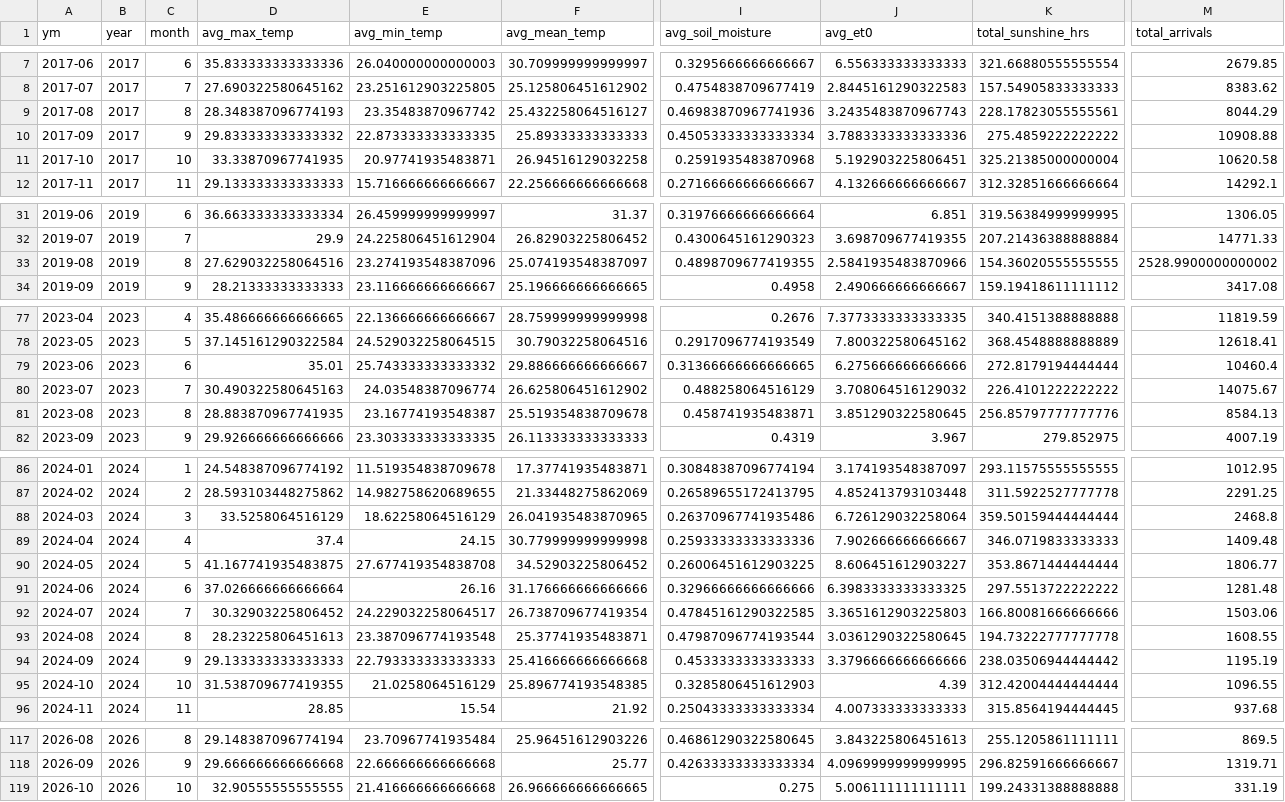
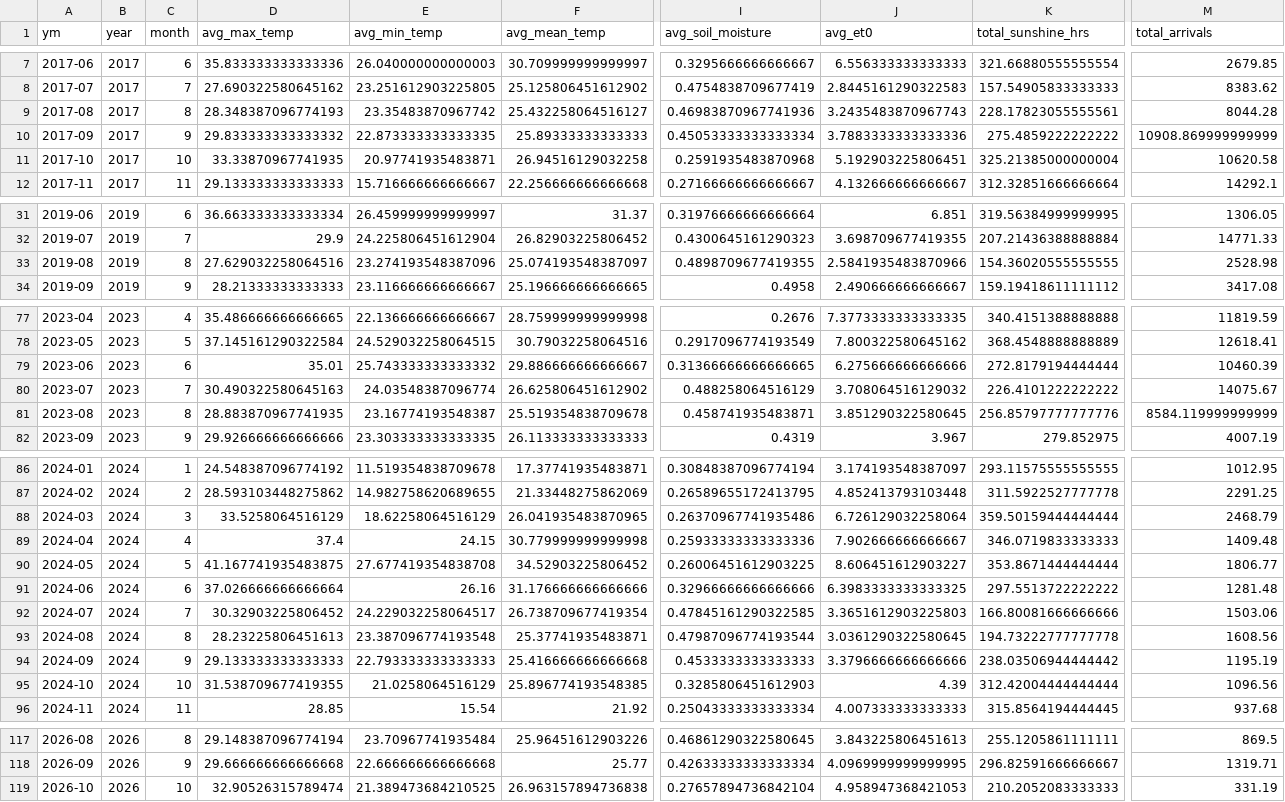
Before and after one commit to Prayas-dev-acc/mandi, a CSV file: weather_monthly.csv, drawn as a sheet; only a part is shown, gaps mark what is left out; the diff covers the shown part only; the diff names each change by its address in the sheet, - before the commit and + after, or states it on an @@ line.

```diff
--- a/weather_monthly.csv
+++ b/weather_monthly.csv
-M9 (total_arrivals): 8044.29
+M9 (total_arrivals): 8044.28
-M10 (total_arrivals): 10908.88
+M10 (total_arrivals): 10908.869999999999
-M33 (total_arrivals): 2528.9900000000002
+M33 (total_arrivals): 2528.98
-M79 (total_arrivals): 10460.4
+M79 (total_arrivals): 10460.39
-M81 (total_arrivals): 8584.13
+M81 (total_arrivals): 8584.119999999999
-M88 (total_arrivals): 2468.8
+M88 (total_arrivals): 2468.79
-M93 (total_arrivals): 1608.55
+M93 (total_arrivals): 1608.56
-M95 (total_arrivals): 1096.55
+M95 (total_arrivals): 1096.56
-D119 (avg_max_temp): 32.90555555555555
+D119 (avg_max_temp): 32.90526315789474
-E119 (avg_min_temp): 21.416666666666668
+E119 (avg_min_temp): 21.389473684210525
-F119 (avg_mean_temp): 26.966666666666665
+F119 (avg_mean_temp): 26.963157894736838
-I119 (avg_soil_moisture): 0.275
+I119 (avg_soil_moisture): 0.27657894736842104
-J119 (avg_et0): 5.006111111111111
+J119 (avg_et0): 4.958947368421053
-K119 (total_sunshine_hrs): 199.24331388888888
+K119 (total_sunshine_hrs): 210.2052083333333
```
Also changed, not shown: 2 edited cells elsewhere in this file, 2 other files.
